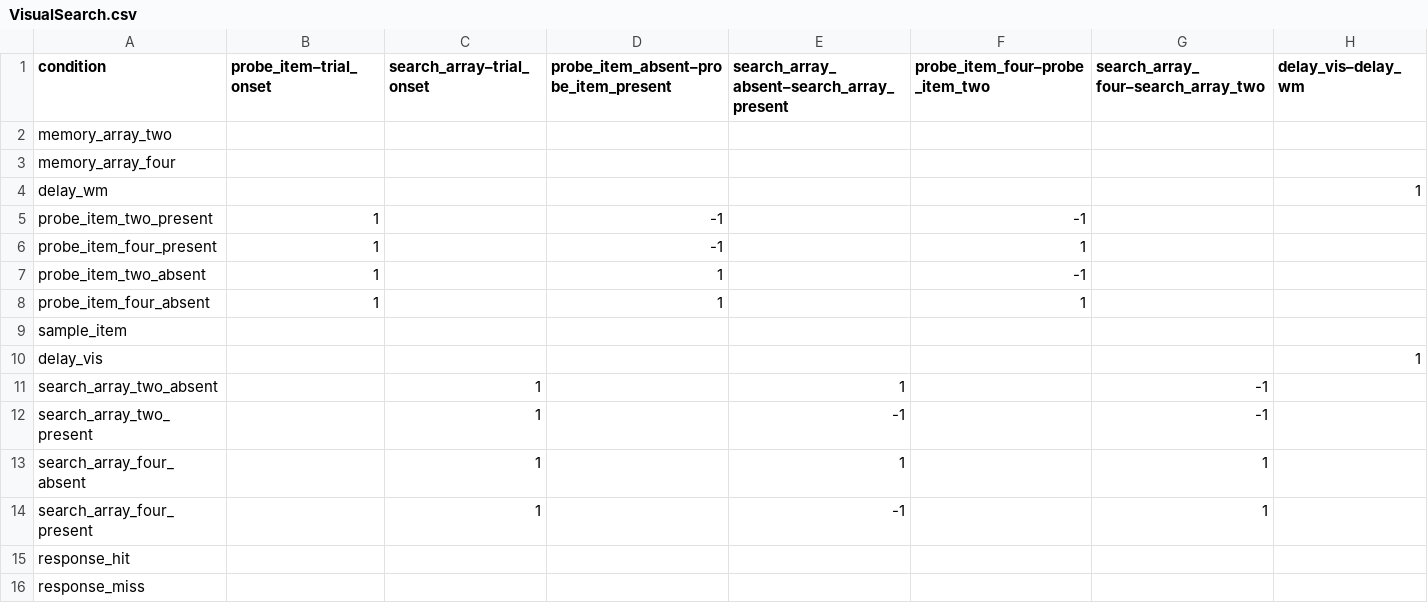
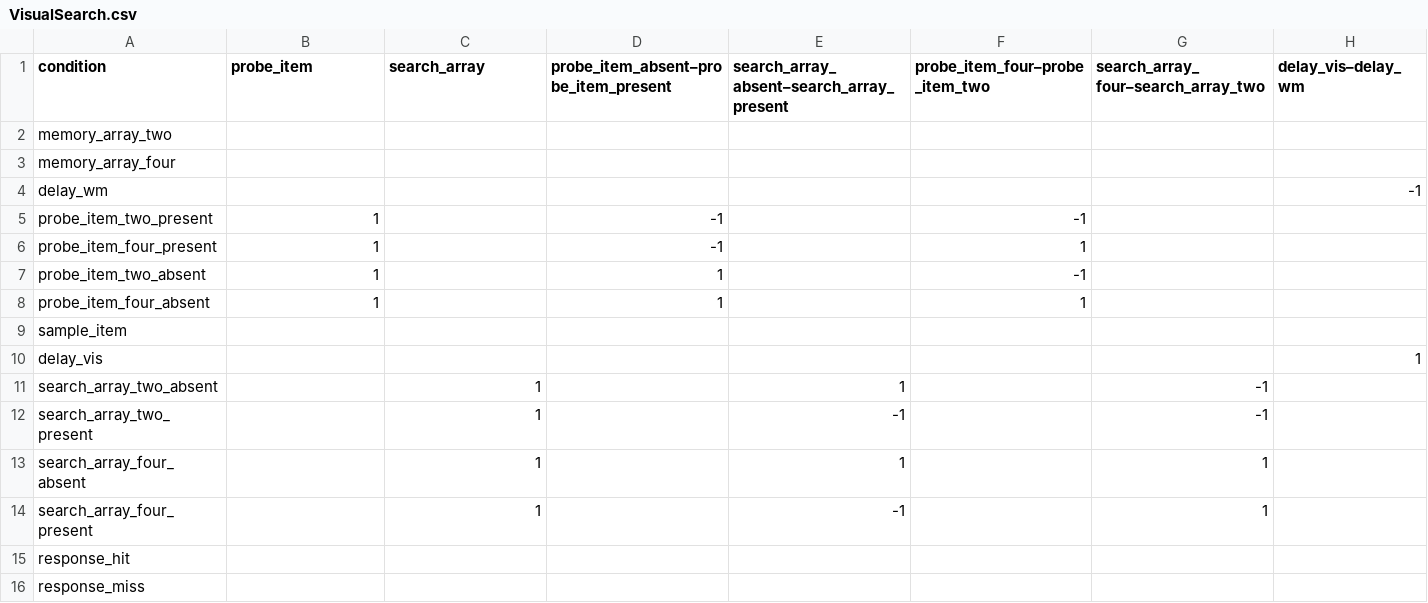
Before and after one commit to individual-brain-charting/public_analysis_code, a CSV file: ibc_data/contrasts/VisualSearch.csv, drawn as a sheet.

Commit message:
corrections to visual_search csv

```diff
--- a/ibc_data/contrasts/VisualSearch.csv
+++ b/ibc_data/contrasts/VisualSearch.csv
@@ -1,5 +1,5 @@
-condition,probe_item–trial_onset,search_array–trial_onset,probe_item_absent–probe_item_present,search_array_absent–search_array_present ,probe_item_four–probe_item_two,search_array_four–search_array_two,delay_vis–delay_wm
+condition,probe_item,search_array,probe_item_absent–probe_item_present,search_array_absent–search_array_present ,probe_item_four–probe_item_two,search_array_four–search_array_two,delay_vis–delay_wm
 memory_array_two,,,,,,,
 memory_array_four,,,,,,,
-delay_wm,,,,,,,1
+delay_wm,,,,,,,-1
 probe_item_two_present,1,,-1,,-1,,
```
